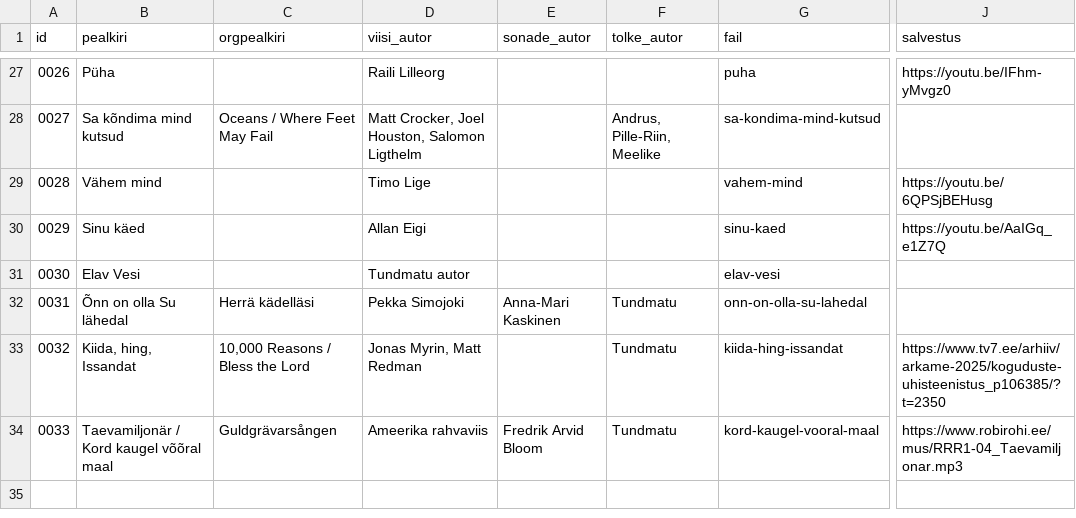
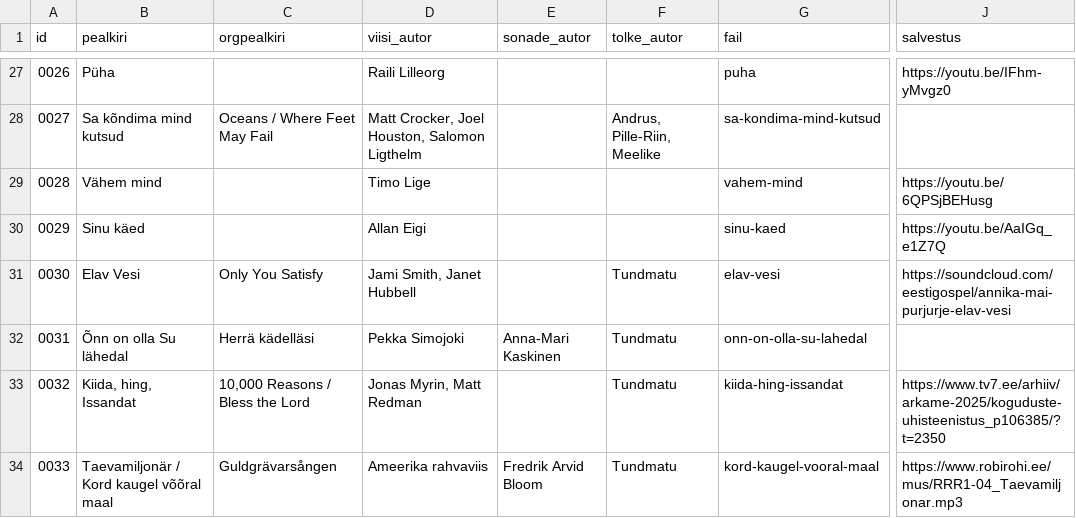
Before and after one commit to mrFlamel/veebilaulik, a CSV file: nimekiri.csv, drawn as a sheet; only a part is shown, gaps mark what is left out; the diff names each change by its address in the sheet, - before the commit and + after, or states it on an @@ line.

Commit message:
Laulu "Elav Vesi" autorid

```diff
--- a/nimekiri.csv
+++ b/nimekiri.csv
-C31 (orgpealkiri): (empty)
+C31 (orgpealkiri): Only You Satisfy
-D31 (viisi_autor): Tundmatu autor
+D31 (viisi_autor): Jami Smith, Janet Hubbell
-F31 (tolke_autor): (empty)
+F31 (tolke_autor): Tundmatu
-J31 (salvestus): (empty)
+J31 (salvestus): https://soundcloud.com/eestigospel/annika-mai-purjurje-elav-vesi
```
